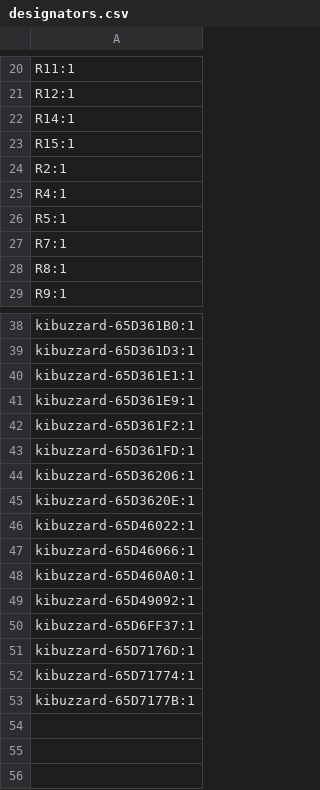
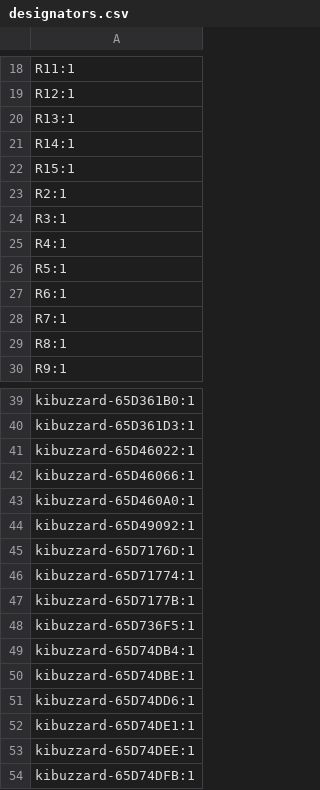
Before and after one commit to fredriknk/uPLC-Digital, a CSV file: PRODUCTION/designators.csv, drawn as a sheet; only a part is shown, gaps mark what is left out; removed rows and columns are numbered as before the commit, all else as after; the diff covers the shown part only; the diff names each change by its address in the sheet, - before the commit and + after, or states it on an @@ line.

```diff
--- a/PRODUCTION/designators.csv
+++ b/PRODUCTION/designators.csv
+row 20: R13:1
+row 24: R3:1
+row 27: R6:1
-row 40: kibuzzard-65D361E1:1
-row 41: kibuzzard-65D361E9:1
-row 42: kibuzzard-65D361F2:1
-row 43: kibuzzard-65D361FD:1
-row 44: kibuzzard-65D36206:1
-row 45: kibuzzard-65D3620E:1
-row 50: kibuzzard-65D6FF37:1
+row 48: kibuzzard-65D736F5:1
+row 49: kibuzzard-65D74DB4:1
+row 50: kibuzzard-65D74DBE:1
+row 51: kibuzzard-65D74DD6:1
+row 52: kibuzzard-65D74DE1:1
+row 53: kibuzzard-65D74DEE:1
+row 54: kibuzzard-65D74DFB:1
```
Also changed, not shown: 2 removed rows elsewhere in this file, PRODUCTION/bom.csv, PRODUCTION/positions.csv, 26 other files.
